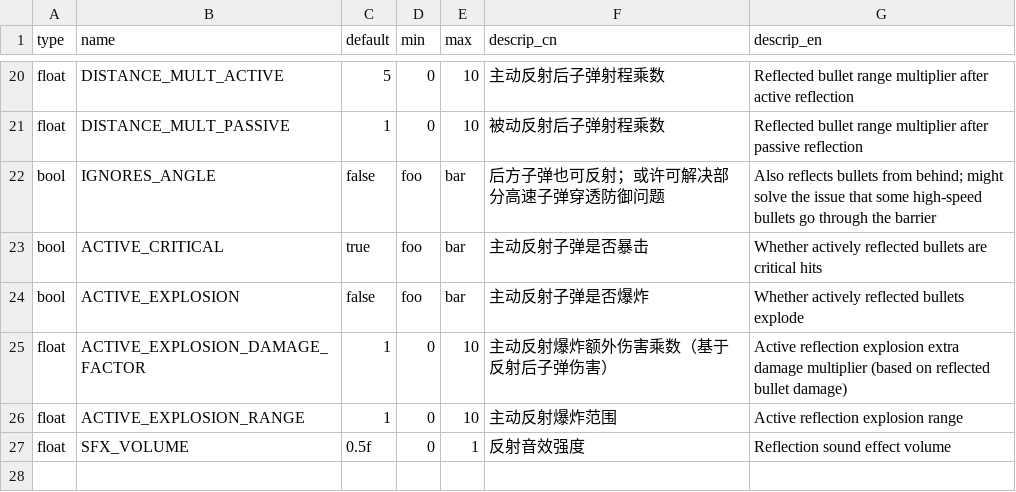
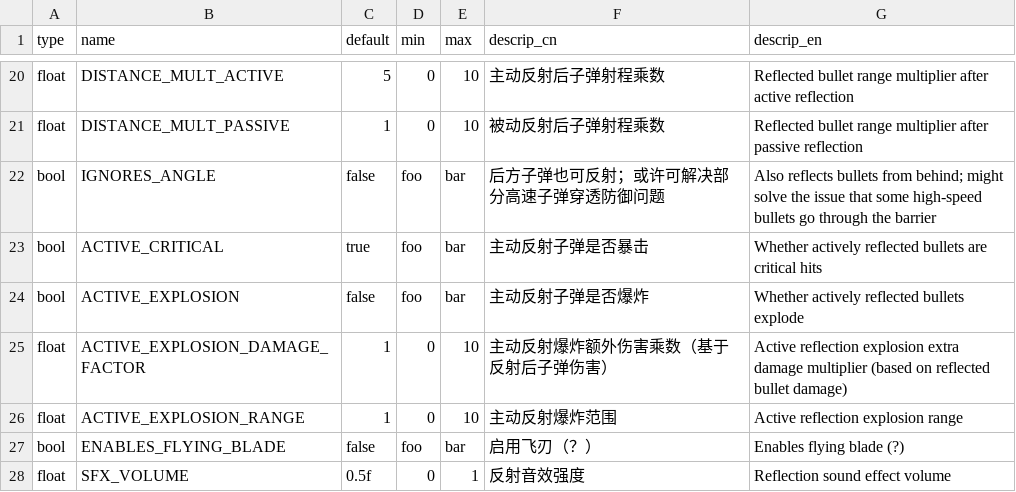
Before and after one commit to YukkuriC/YetAnotherDuckovMod, a CSV file: ProjectileReflector/static/ALL_CONFIGS.csv, drawn as a sheet; only a part is shown, gaps mark what is left out.

```diff
--- a/ProjectileReflector/static/ALL_CONFIGS.csv
+++ b/ProjectileReflector/static/ALL_CONFIGS.csv
@@ -26,2 +26,3 @@ float,ACTIVE_EXPLOSION_DAMAGE_FACTOR,1,0,10,主动反射爆炸额外伤害乘数
 float,ACTIVE_EXPLOSION_RANGE,1,0,10,主动反射爆炸范围,Active reflection explosion range
+bool,ENABLES_FLYING_BLADE,false,foo,bar,启用飞刃（？）,Enables flying blade (?)
 float,SFX_VOLUME,0.5f,0,1,反射音效强度,Reflection sound effect volume
```
Also changed, not shown: 10 other files.
